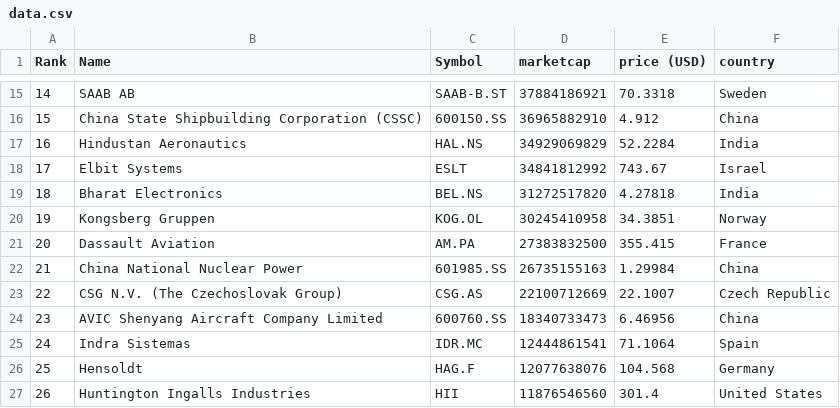
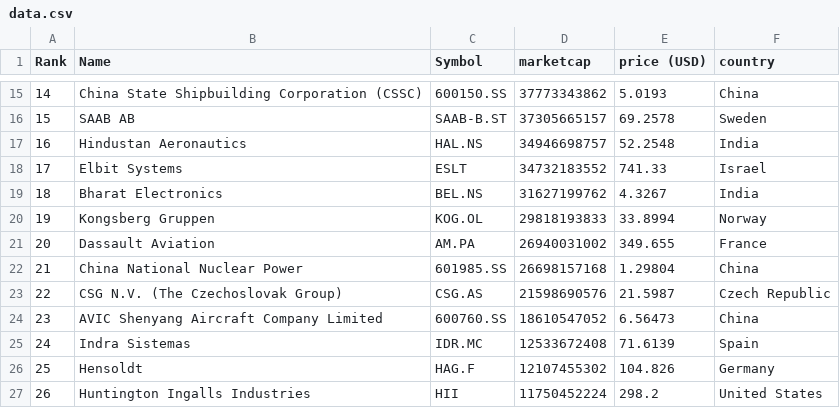
Before and after one commit to artfisica/taller-venezuela-junio-2024, a CSV file: data.csv, drawn as a sheet; only a part is shown, gaps mark what is left out; the diff covers the shown part only.

```diff
--- a/data.csv
+++ b/data.csv
@@ -15,13 +15,13 @@
-"14","SAAB AB","SAAB-B.ST","37884186921","70.3318","Sweden"
-"15","China State Shipbuilding Corporation (CSSC)","600150.SS","36965882910","4.912","China"
-"16","Hindustan Aeronautics","HAL.NS","34929069829","52.2284","India"
-"17","Elbit Systems","ESLT","34841812992","743.67","Israel"
-"18","Bharat Electronics","BEL.NS","31272517820","4.27818","India"
-"19","Kongsberg Gruppen","KOG.OL","30245410958","34.3851","Norway"
-"20","Dassault Aviation","AM.PA","27383832500","355.415","France"
-"21","China National Nuclear Power","601985.SS","26735155163","1.29984","China"
-"22","CSG N.V. (The Czechoslovak Group)","CSG.AS","22100712669","22.1007","Czech Republic"
-"23","AVIC Shenyang Aircraft Company Limited","600760.SS","18340733473","6.46956","China"
-"24","Indra Sistemas","IDR.MC","12444861541","71.1064","Spain"
-"25","Hensoldt","HAG.F","12077638076","104.568","Germany"
-"26","Huntington Ingalls Industries","HII","11876546560","301.4","United States"
+"14","China State Shipbuilding Corporation (CSSC)","600150.SS","37773343862","5.0193","China"
+"15","SAAB AB","SAAB-B.ST","37305665157","69.2578","Sweden"
+"16","Hindustan Aeronautics","HAL.NS","34946698757","52.2548","India"
+"17","Elbit Systems","ESLT","34732183552","741.33","Israel"
+"18","Bharat Electronics","BEL.NS","31627199762","4.3267","India"
+"19","Kongsberg Gruppen","KOG.OL","29818193833","33.8994","Norway"
+"20","Dassault Aviation","AM.PA","26940031002","349.655","France"
+"21","China National Nuclear Power","601985.SS","26698157168","1.29804","China"
+"22","CSG N.V. (The Czechoslovak Group)","CSG.AS","21598690576","21.5987","Czech Republic"
+"23","AVIC Shenyang Aircraft Company Limited","600760.SS","18610547052","6.56473","China"
+"24","Indra Sistemas","IDR.MC","12533672408","71.6139","Spain"
+"25","Hensoldt","HAG.F","12107455302","104.826","Germany"
+"26","Huntington Ingalls Industries","HII","11750452224","298.2","United States"
```
Also changed, not shown: 104 edited cells elsewhere in this file, categorized_data.csv.
